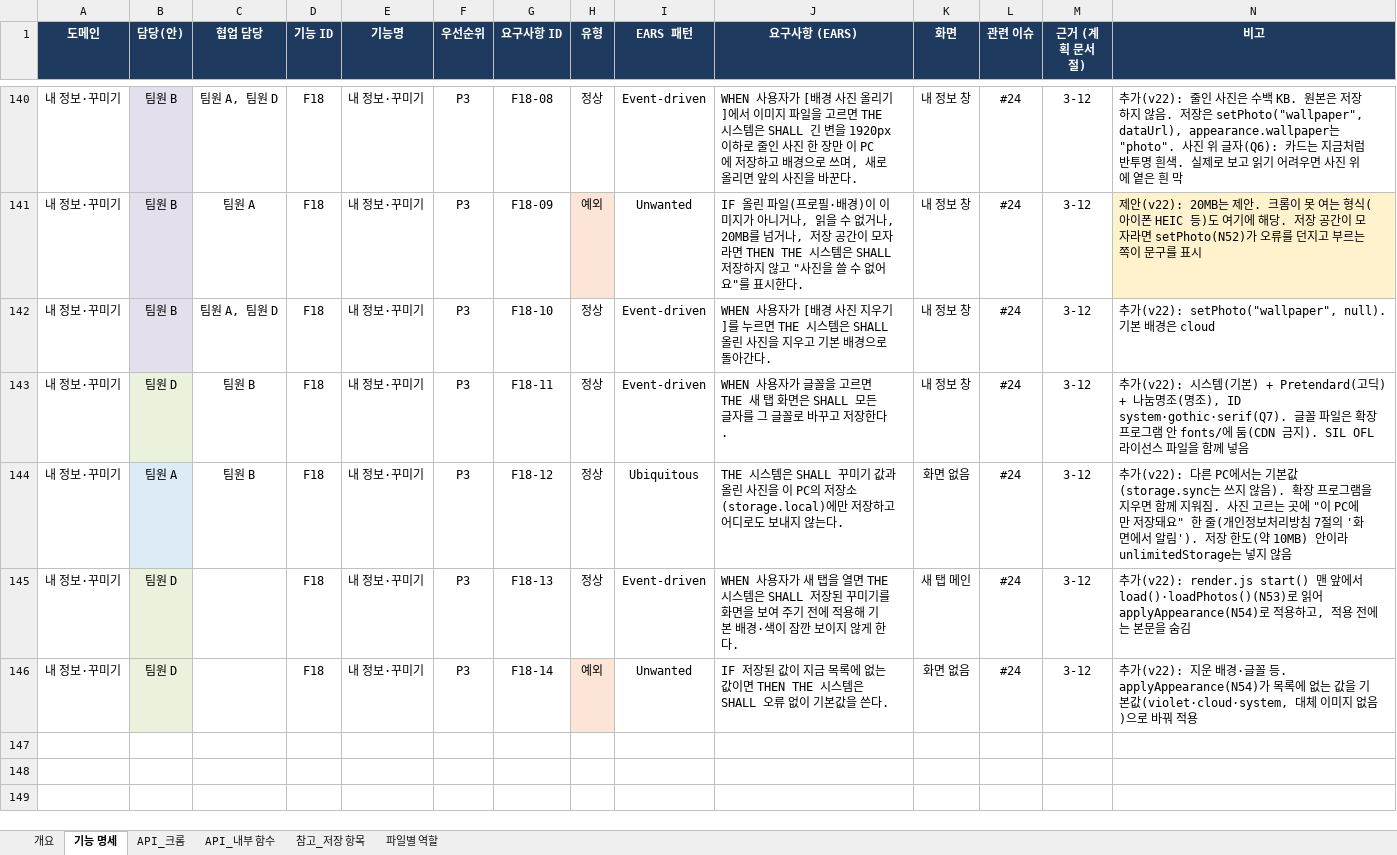
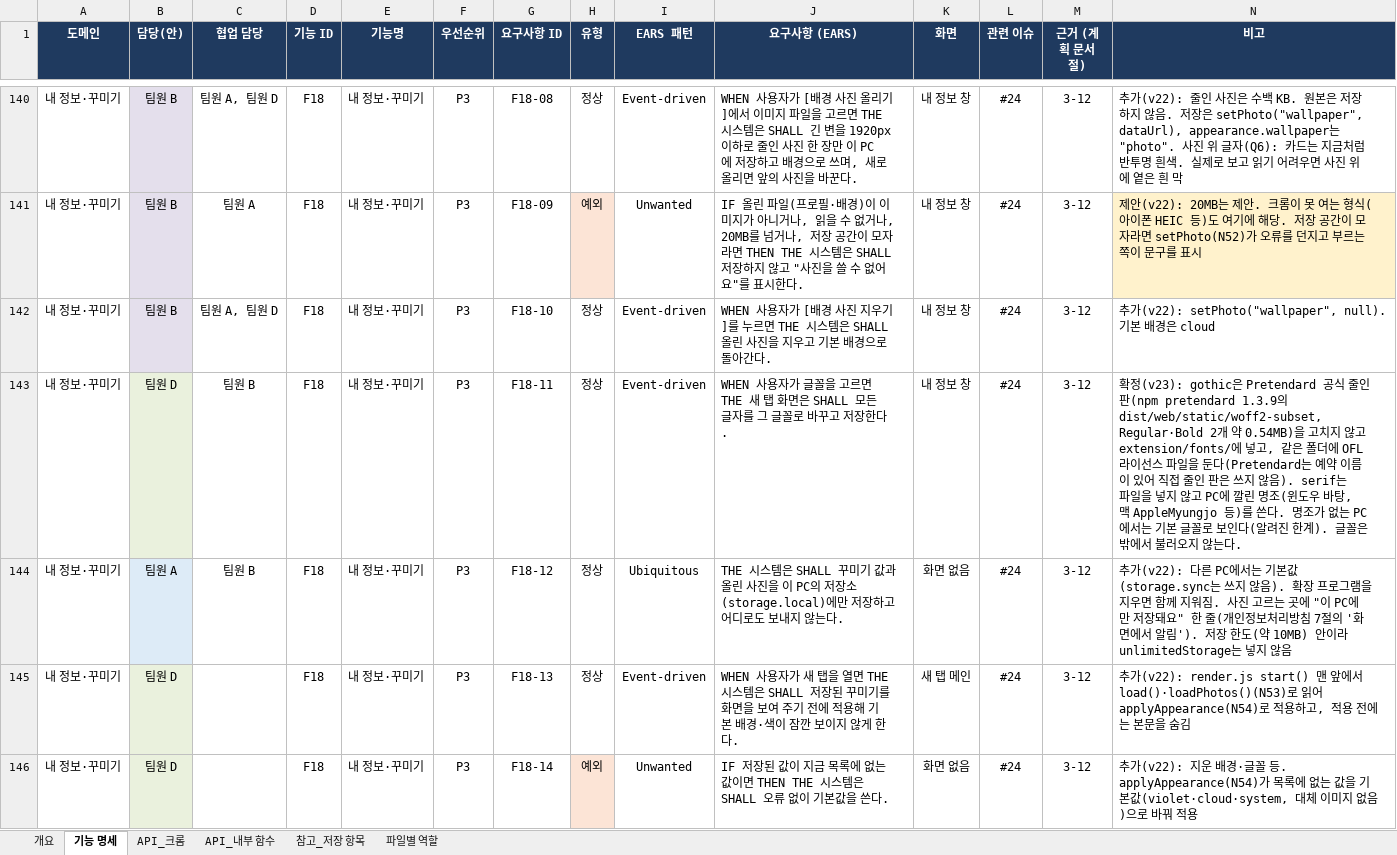
Before and after one commit to aix-team-5/aix_BaroLink_bookmark, an Excel workbook: docs/spec.xlsx, sheet 기능 명세, drawn as a sheet; only a part is shown, gaps mark what is left out; values as stored, in another font and other column widths than the file's, no borders; the diff names each change by its address in the sheet, - before the commit and + after, or states it on an @@ line.

Commit message:
docs: 명세 v23 글꼴 결정 (F18-11 Pretendard 줄인 판, 명조는 PC 글꼴) (#92)
* docs: 명세 v23 글꼴 결정 (F18-11 Pretendard 줄인 판, 명조는 PC 글꼴)

* docs: 글꼴 결정에 맞춰 서비스 계획·구조 문구 정리 (F18-11)

```diff
--- a/docs/spec.xlsx (sheet 기능 명세)
+++ b/docs/spec.xlsx (sheet 기능 명세)
-N143 (비고): 추가(v22): 시스템(기본) + Pretendard(고딕) + 나눔명조(명조), ID system·gothic·serif(Q7). 글꼴 파일은 확장 프로그램 안 fonts/에 둠(CDN 금지). SIL OFL 라이선스 파일을 함께 넣음
+N143 (비고): 확정(v23): gothic은 Pretendard 공식 줄인 판(npm pretendard 1.3.9의 dist/web/static/woff2-subset, Regular·Bold 2개 약 0.54MB)을 고치지 않고 extension/fonts/에 넣고, 같은 폴더에 OFL 라이선스 파일을 둔다(Pretendard는 예약 이름이 있어 직접 줄인 판은 쓰지 않음). serif는 파일을 넣지 않고 PC에 깔린 명조(윈도우 바탕, 맥 AppleMyungjo 등)를 쓴다. 명조가 없는 PC에서는 기본 글꼴로 보인다(알려진 한계). 글꼴은 밖에서 불러오지 않는다.
```
Also changed, not shown: sheet 개요, 3 other files.
